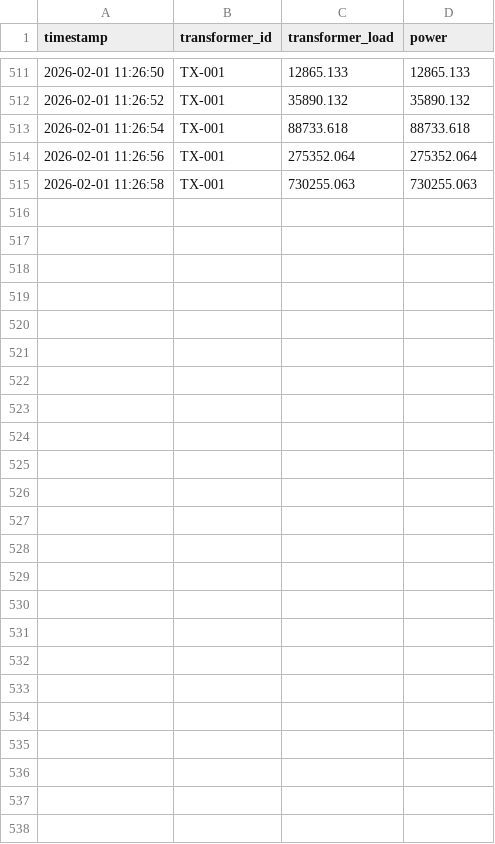
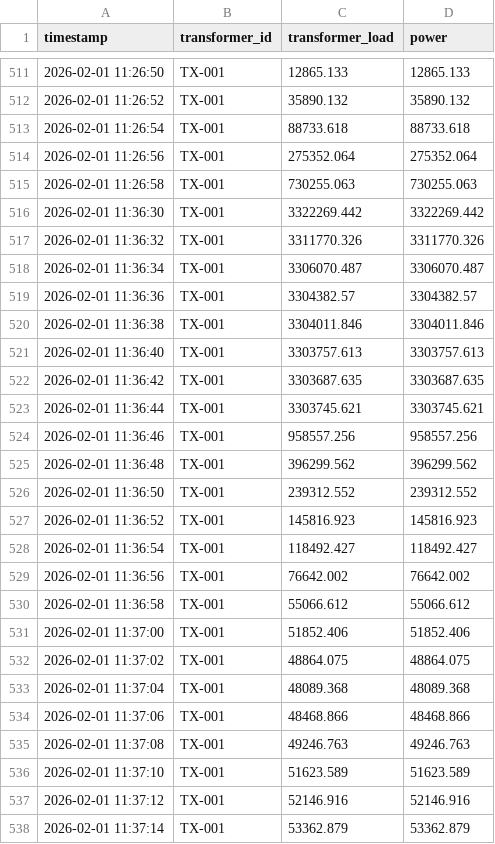
Before and after one commit to Kushanware/smart-grid, a CSV file: data/transformer_live.csv, drawn as a sheet; only a part is shown, gaps mark what is left out.

Commit message:
Add new live data entries for meters and transformers

```diff
--- a/data/transformer_live.csv
+++ b/data/transformer_live.csv
@@ -515 +515,24 @@ timestamp,transformer_id,transformer_load,power
 2026-02-01 11:26:58,TX-001,730255.063,730255.063
+2026-02-01 11:36:30,TX-001,3322269.442,3322269.442
+2026-02-01 11:36:32,TX-001,3311770.326,3311770.326
+2026-02-01 11:36:34,TX-001,3306070.487,3306070.487
+2026-02-01 11:36:36,TX-001,3304382.57,3304382.57
+2026-02-01 11:36:38,TX-001,3304011.846,3304011.846
+2026-02-01 11:36:40,TX-001,3303757.613,3303757.613
+2026-02-01 11:36:42,TX-001,3303687.635,3303687.635
+2026-02-01 11:36:44,TX-001,3303745.621,3303745.621
+2026-02-01 11:36:46,TX-001,958557.256,958557.256
+2026-02-01 11:36:48,TX-001,396299.562,396299.562
+2026-02-01 11:36:50,TX-001,239312.552,239312.552
+2026-02-01 11:36:52,TX-001,145816.923,145816.923
+2026-02-01 11:36:54,TX-001,118492.427,118492.427
+2026-02-01 11:36:56,TX-001,76642.002,76642.002
+2026-02-01 11:36:58,TX-001,55066.612,55066.612
+2026-02-01 11:37:00,TX-001,51852.406,51852.406
+2026-02-01 11:37:02,TX-001,48864.075,48864.075
+2026-02-01 11:37:04,TX-001,48089.368,48089.368
+2026-02-01 11:37:06,TX-001,48468.866,48468.866
+2026-02-01 11:37:08,TX-001,49246.763,49246.763
+2026-02-01 11:37:10,TX-001,51623.589,51623.589
+2026-02-01 11:37:12,TX-001,52146.916,52146.916
+2026-02-01 11:37:14,TX-001,53362.879,53362.879
```
Also changed, not shown: 3 other files.
